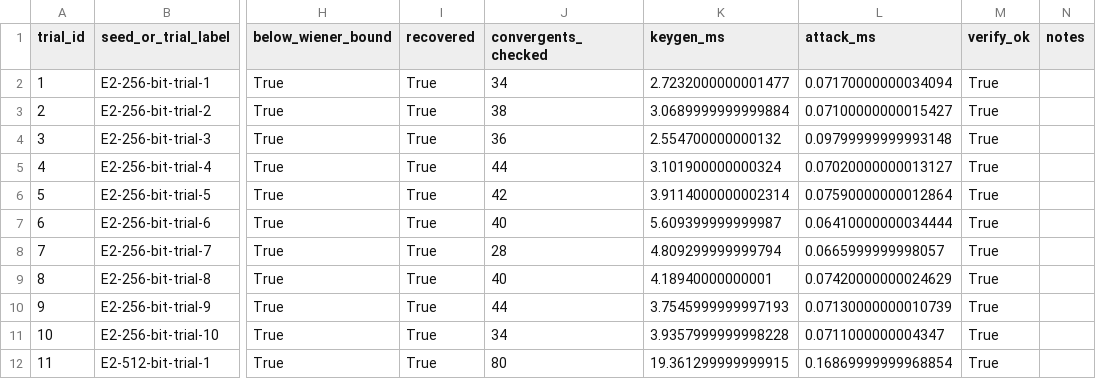
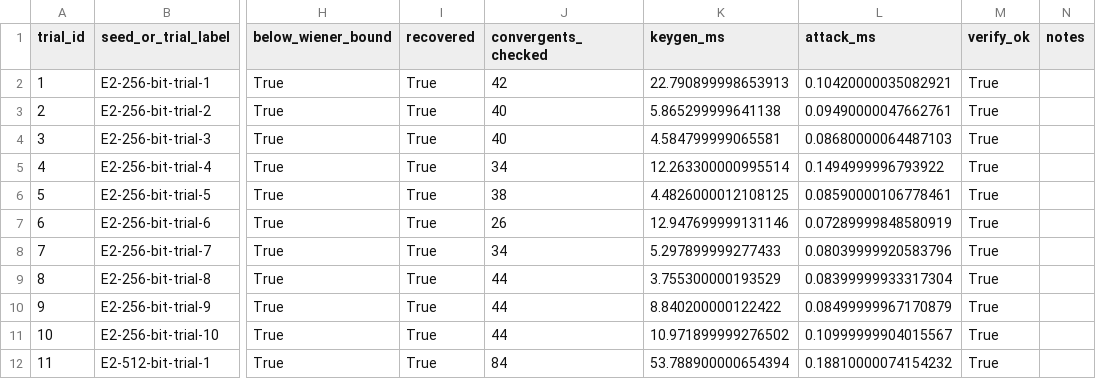
Before and after one commit to GeraltWu/RSA-Wiener-attack, a CSV file: results/raw/e2_modulus_bits.csv, drawn as a sheet; only a part is shown, gaps mark what is left out; the diff covers the shown part only; the diff names each change by its address in the sheet, - before the commit and + after, or states it on an @@ line.

```diff
--- a/results/raw/e2_modulus_bits.csv
+++ b/results/raw/e2_modulus_bits.csv
-J2 (convergents_checked): 34
+J2 (convergents_checked): 42
-K2 (keygen_ms): 2.7232000000001477
+K2 (keygen_ms): 22.790899998653913
-L2 (attack_ms): 0.07170000000034094
+L2 (attack_ms): 0.10420000035082921
-J3 (convergents_checked): 38
+J3 (convergents_checked): 40
-K3 (keygen_ms): 3.0689999999999884
+K3 (keygen_ms): 5.865299999641138
-L3 (attack_ms): 0.07100000000015427
+L3 (attack_ms): 0.09490000047662761
-J4 (convergents_checked): 36
+J4 (convergents_checked): 40
-K4 (keygen_ms): 2.554700000000132
+K4 (keygen_ms): 4.584799999065581
-L4 (attack_ms): 0.09799999999993148
+L4 (attack_ms): 0.08680000064487103
-J5 (convergents_checked): 44
+J5 (convergents_checked): 34
-K5 (keygen_ms): 3.101900000000324
+K5 (keygen_ms): 12.263300000995514
-L5 (attack_ms): 0.07020000000013127
+L5 (attack_ms): 0.1494999996793922
-J6 (convergents_checked): 42
+J6 (convergents_checked): 38
-K6 (keygen_ms): 3.9114000000002314
+K6 (keygen_ms): 4.4826000012108125
-L6 (attack_ms): 0.07590000000012864
+L6 (attack_ms): 0.08590000106778461
-J7 (convergents_checked): 40
+J7 (convergents_checked): 26
-K7 (keygen_ms): 5.609399999999987
+K7 (keygen_ms): 12.947699999131146
-L7 (attack_ms): 0.06410000000034444
+L7 (attack_ms): 0.07289999848580919
-J8 (convergents_checked): 28
+J8 (convergents_checked): 34
-K8 (keygen_ms): 4.809299999999794
+K8 (keygen_ms): 5.297899999277433
-L8 (attack_ms): 0.0665999999998057
+L8 (attack_ms): 0.08039999920583796
-J9 (convergents_checked): 40
+J9 (convergents_checked): 44
-K9 (keygen_ms): 4.18940000000001
+K9 (keygen_ms): 3.755300000193529
-L9 (attack_ms): 0.07420000000024629
+L9 (attack_ms): 0.08399999933317304
-K10 (keygen_ms): 3.7545999999997193
+K10 (keygen_ms): 8.840200000122422
-L10 (attack_ms): 0.07130000000010739
+L10 (attack_ms): 0.08499999967170879
-J11 (convergents_checked): 34
+J11 (convergents_checked): 44
-K11 (keygen_ms): 3.9357999999998228
+K11 (keygen_ms): 10.971899999276502
-L11 (attack_ms): 0.0711000000004347
+L11 (attack_ms): 0.10999999904015567
-J12 (convergents_checked): 80
+J12 (convergents_checked): 84
-K12 (keygen_ms): 19.361299999999915
+K12 (keygen_ms): 53.788900000654394
-L12 (attack_ms): 0.16869999999968854
+L12 (attack_ms): 0.18810000074154232
```
Also changed, not shown: 84 edited cells elsewhere in this file, results/raw/e1_d_ratio.csv, results/raw/weak_vs_normal.csv, 19 other files.
